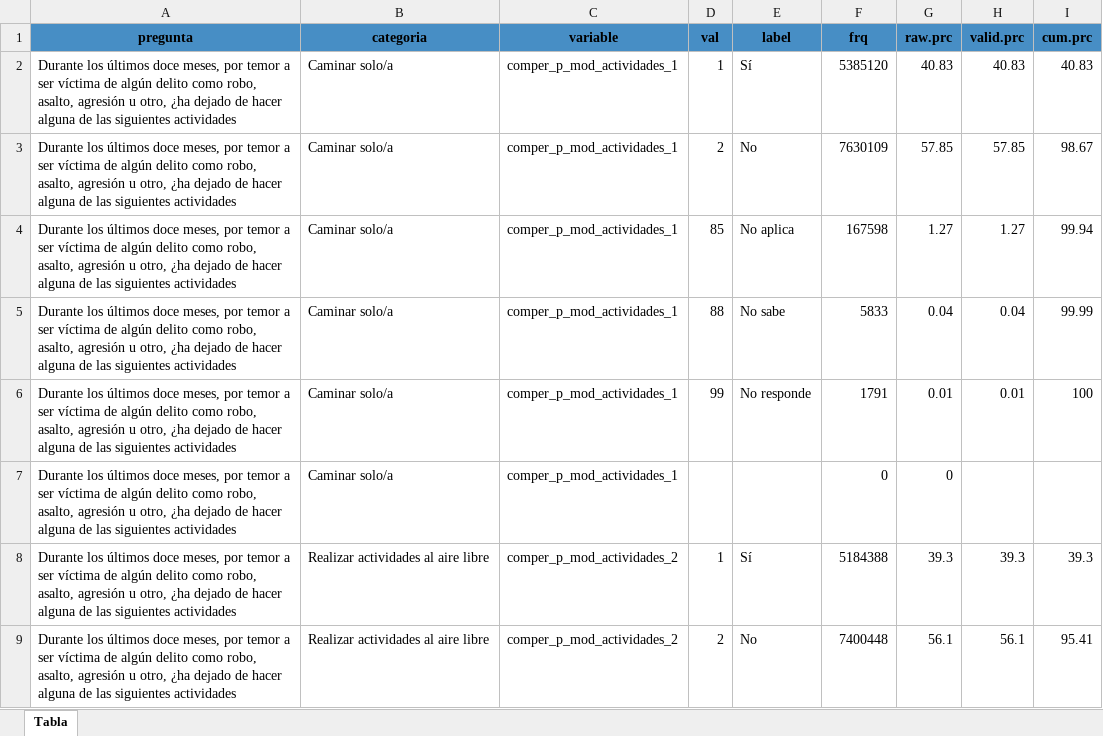
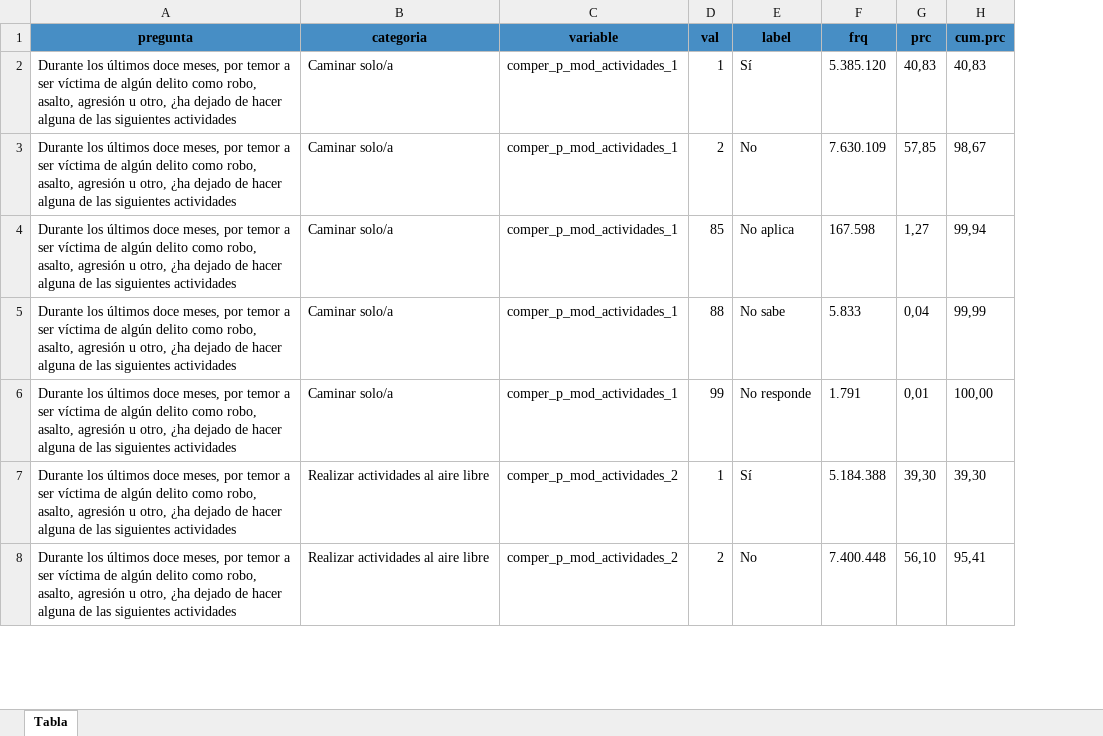
Before and after one commit to Martin-Venegas-M/2025_pnud_miedo, an Excel workbook: output/tables/250906_comper_tab_format.xlsx, sheet Tabla, drawn as a sheet; only a part is shown; values as stored, in another font and other column widths than the file's, no borders; removed rows and columns are numbered as before the commit, all else as after; the diff covers the shown part only; the diff names each change by its address in the sheet, - before the commit and + after, or states it on an @@ line.

```diff
--- a/output/tables/250906_comper_tab_format.xlsx (sheet Tabla)
+++ b/output/tables/250906_comper_tab_format.xlsx (sheet Tabla)
-column G (raw.prc), rows 2-6: 40.83 | 57.85 | 1.27 | 0.04 | 0.01; rows 8-9: 39.3 | 56.1
-column H (valid.prc), rows 2-6: 40.83 | 57.85 | 1.27 | 0.04 | 0.01; rows 8-9: 39.3 | 56.1
+column G (prc), rows 2-8: 40,83 | 57,85 | 1,27 | 0,04 | 0,01 | 39,30 | 56,10
-F2 (frq): 5385120
+F2 (frq): 5.385.120
-H2 (cum.prc): 40.83
+H2 (cum.prc): 40,83
-F3 (frq): 7630109
+F3 (frq): 7.630.109
-H3 (cum.prc): 98.67
+H3 (cum.prc): 98,67
-F4 (frq): 167598
+F4 (frq): 167.598
-H4 (cum.prc): 99.94
+H4 (cum.prc): 99,94
-F5 (frq): 5833
+F5 (frq): 5.833
-H5 (cum.prc): 99.99
+H5 (cum.prc): 99,99
-F6 (frq): 1791
+F6 (frq): 1.791
-H6 (cum.prc): 100
+H6 (cum.prc): 100,00
-row 7: Durante los últimos doce meses, por temor a ser víctima de algún delito como robo, asalto, agresión u otro, ¿ha dejado de hacer alguna de las siguientes actividades | Caminar solo/a | comper_p_mod_actividades_1 |  |  | 0 | 0
-F7 (frq): 5184388
+F7 (frq): 5.184.388
-H7 (cum.prc): 39.3
+H7 (cum.prc): 39,30
-F8 (frq): 7400448
+F8 (frq): 7.400.448
-H8 (cum.prc): 95.41
+H8 (cum.prc): 95,41
```
Also changed, not shown: 13 removed rows, 123 edited cells and cell formats elsewhere in this sheet, output/tables/250906_cogper_tab_format.xlsx, output/tables/250906_emper_tab_format.xlsx, 2 other files.
